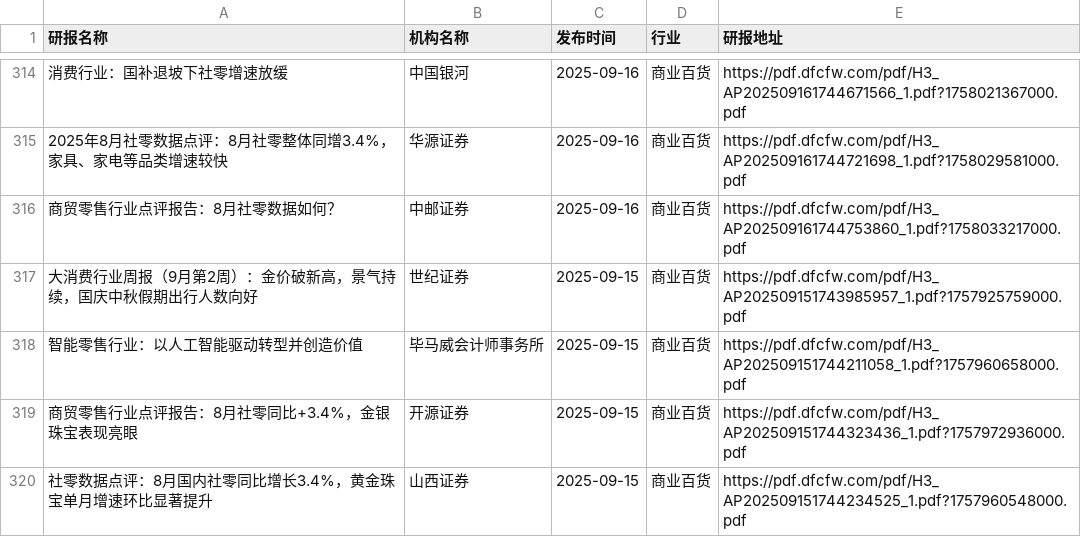
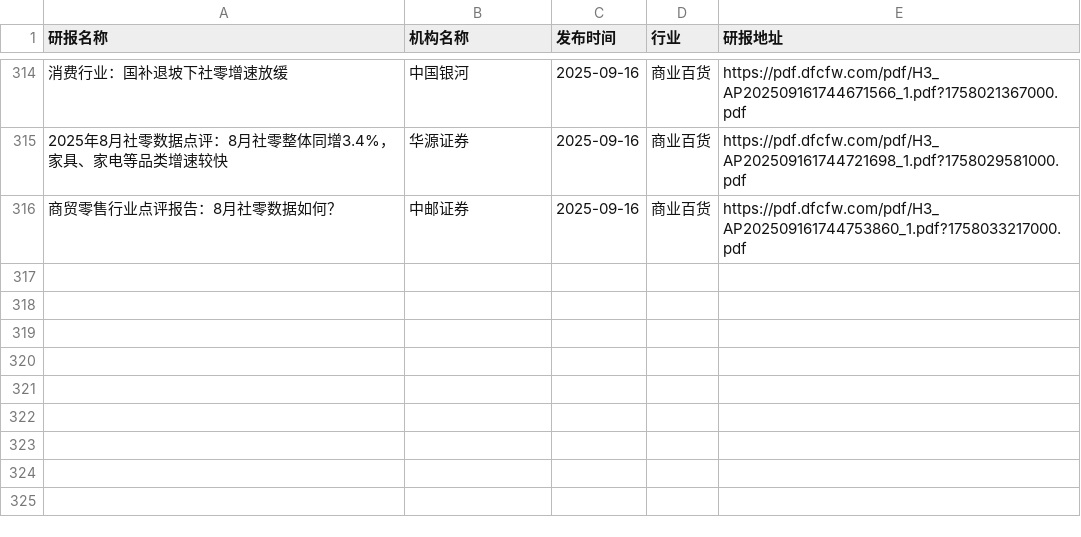
Before and after one commit to yueshandewu/dongcai_report, a CSV file: eastmoney/商业百货.csv, drawn as a sheet; only a part is shown, gaps mark what is left out; the diff names each change by its address in the sheet, - before the commit and + after, or states it on an @@ line.

```diff
--- a/eastmoney/商业百货.csv
+++ b/eastmoney/商业百货.csv
-row 317: 大消费行业周报（9月第2周）：金价破新高，景气持续，国庆中秋假期出行人数向好 | 世纪证券 | 2025-09-15 | 商业百货 | https://pdf.dfcfw.com/pdf/H3_AP202509151743985957_1.pdf?1757925759000.pdf
-row 318: 智能零售行业：以人工智能驱动转型并创造价值 | 毕马威会计师事务所 | 2025-09-15 | 商业百货 | https://pdf.dfcfw.com/pdf/H3_AP202509151744211058_1.pdf?1757960658000.pdf
-row 319: 商贸零售行业点评报告：8月社零同比+3.4%，金银珠宝表现亮眼 | 开源证券 | 2025-09-15 | 商业百货 | https://pdf.dfcfw.com/pdf/H3_AP202509151744323436_1.pdf?1757972936000.pdf
-row 320: 社零数据点评：8月国内社零同比增长3.4%，黄金珠宝单月增速环比显著提升 | 山西证券 | 2025-09-15 | 商业百货 | https://pdf.dfcfw.com/pdf/H3_AP202509151744234525_1.pdf?1757960548000.pdf
```
Also changed, not shown: eastmoney/半导体.csv, eastmoney/汽车整车.csv, 54 other files.
